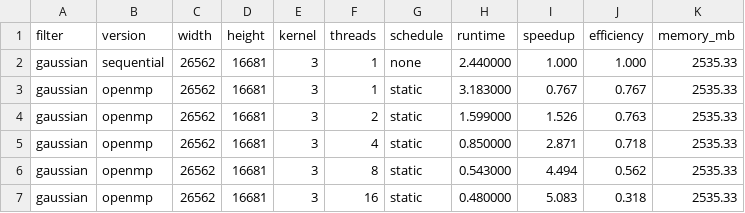
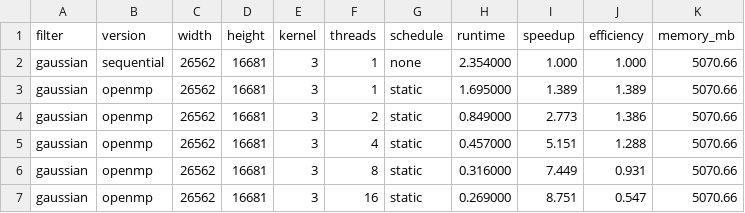
Before and after one commit to sarratwa/sentinel1-openmp-image-processing, a CSV file: results/benchmark_results.csv, drawn as a sheet.

```diff
--- a/results/benchmark_results.csv
+++ b/results/benchmark_results.csv
@@ -1,7 +1,7 @@
 filter,version,width,height,kernel,threads,schedule,runtime,speedup,efficiency,memory_mb
-gaussian,sequential,26562,16681,3,1,none,2.440000,1.000,1.000,2535.33
-gaussian,openmp,26562,16681,3,1,static,3.183000,0.767,0.767,2535.33
-gaussian,openmp,26562,16681,3,2,static,1.599000,1.526,0.763,2535.33
-gaussian,openmp,26562,16681,3,4,static,0.850000,2.871,0.718,2535.33
-gaussian,openmp,26562,16681,3,8,static,0.543000,4.494,0.562,2535.33
-gaussian,openmp,26562,16681,3,16,static,0.480000,5.083,0.318,2535.33
+gaussian,sequential,26562,16681,3,1,none,2.354000,1.000,1.000,5070.66
+gaussian,openmp,26562,16681,3,1,static,1.695000,1.389,1.389,5070.66
+gaussian,openmp,26562,16681,3,2,static,0.849000,2.773,1.386,5070.66
+gaussian,openmp,26562,16681,3,4,static,0.457000,5.151,1.288,5070.66
+gaussian,openmp,26562,16681,3,8,static,0.316000,7.449,0.931,5070.66
+gaussian,openmp,26562,16681,3,16,static,0.269000,8.751,0.547,5070.66
```
Also changed, not shown: 16 other files.
